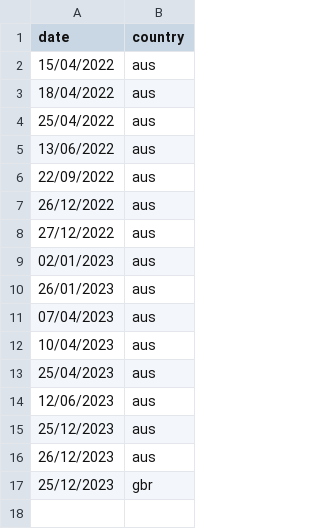
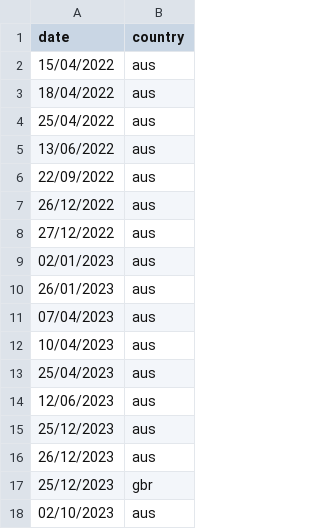
Before and after one commit to mcunningto/imsholcal, a CSV file: exchange_holidays.csv, drawn as a sheet; the diff names each change by its address in the sheet, - before the commit and + after, or states it on an @@ line.

Commit message:
Update exchange_holidays.csv

```diff
--- a/exchange_holidays.csv
+++ b/exchange_holidays.csv
+row 18: 02/10/2023 | aus
```
